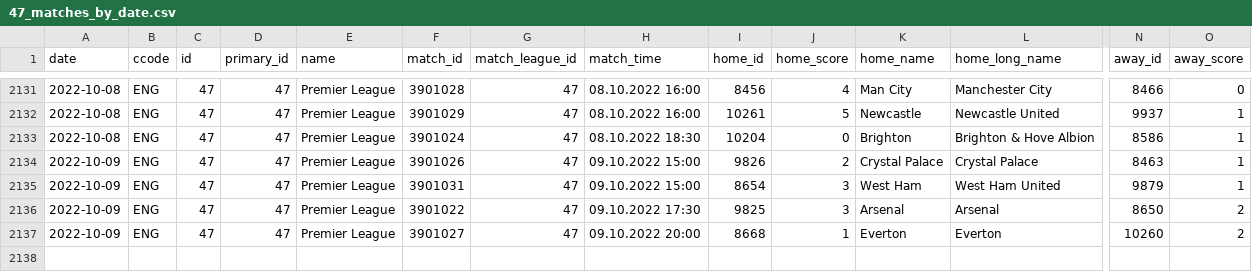
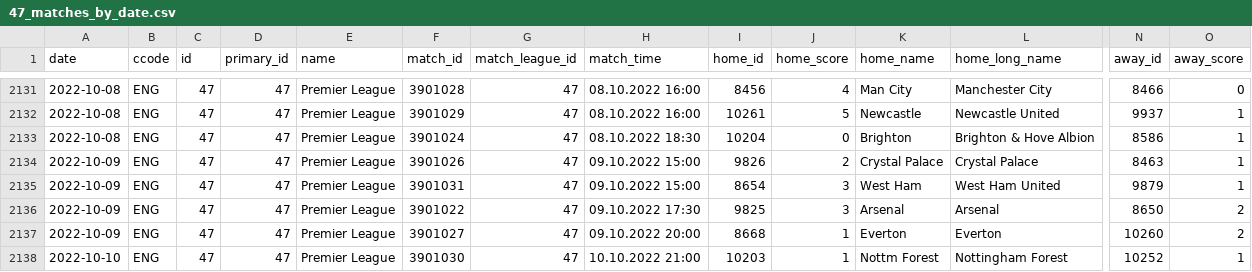
Before and after one commit to JaseZiv/worldfootballR_data, a CSV file: data/fotmob_matches_by_date/47_matches_by_date.csv, drawn as a sheet; only a part is shown, gaps mark what is left out; rows hold the shown columns only; the diff names each change by its address in the sheet, - before the commit and + after, or states it on an @@ line.

Commit message:
updating fotmob matches by date

```diff
--- a/data/fotmob_matches_by_date/47_matches_by_date.csv
+++ b/data/fotmob_matches_by_date/47_matches_by_date.csv
+row 2138: 2022-10-10 | ENG | 47 | 47 | Premier League | 3901030 | 47 | 10.10.2022 21:00 | 10203 | 1 | Nottm Forest | Nottingham Forest | 10252 | 1
```
Also changed, not shown: data/fotmob_matches_by_date/55_matches_by_date.csv, data/fotmob_matches_by_date/87_matches_by_date.csv, 11 other files.
